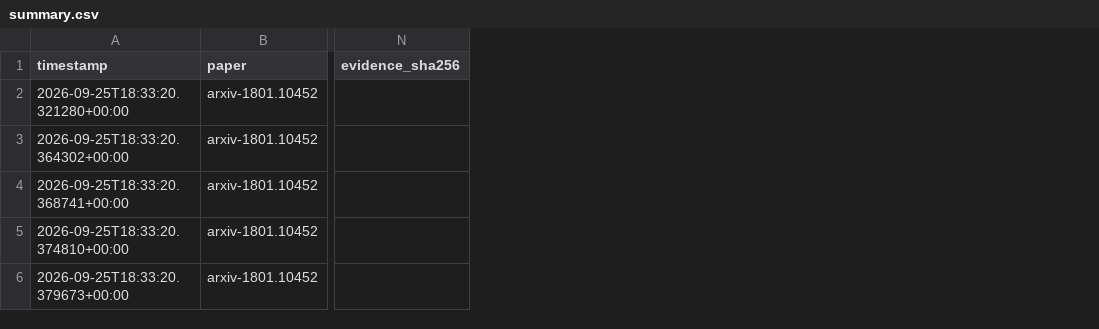
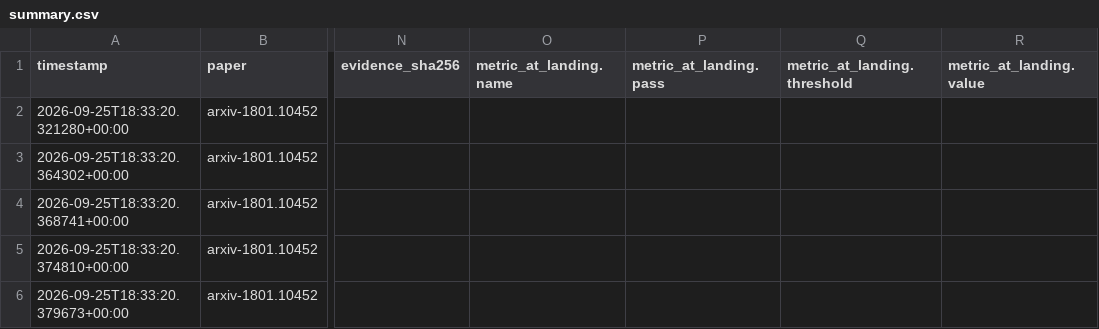
Before and after one commit to FoAKTEE/BlackLightPlus, a CSV file: results/ledgers/knowledge/paper_arxiv-1801.10452/summary.csv, drawn as a sheet; only a part is shown, gaps mark what is left out; the diff covers the shown part only; the diff names each change by its address in the sheet, - before the commit and + after, or states it on an @@ line.

```diff
--- a/results/ledgers/knowledge/paper_arxiv-1801.10452/summary.csv
+++ b/results/ledgers/knowledge/paper_arxiv-1801.10452/summary.csv
+column O (metric_at_landing.name), empty
+column P (metric_at_landing.pass), empty
+column Q (metric_at_landing.threshold), empty
+column R (metric_at_landing.value), empty
```
Also changed, not shown: 1 added row and 1 edited cell elsewhere in this file, results/ledgers/error/paper_arxiv-1801.10452/summary.csv, 2 other files.
